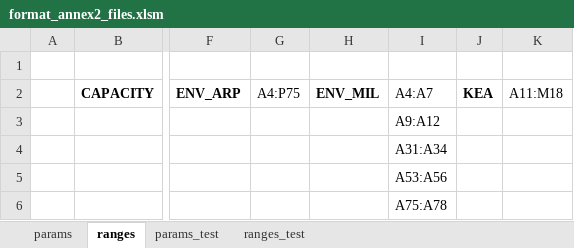
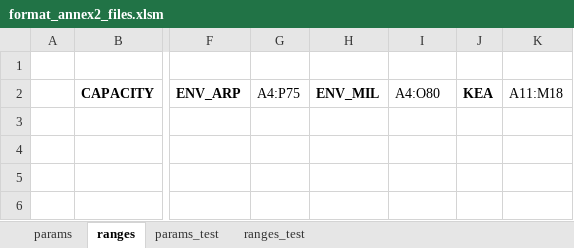
Before and after one commit to ses-eu/prb-annex2, an Excel workbook: format_annex2_files.xlsm, sheet ranges, drawn as a sheet; only a part is shown, gaps mark what is left out; values as stored, in another font and other column widths than the file's, no borders; rows hold the shown columns only; the diff names each change by its address in the sheet, - before the commit and + after, or states it on an @@ line.

```diff
--- a/format_annex2_files.xlsm (sheet ranges)
+++ b/format_annex2_files.xlsm (sheet ranges)
-I2: A4:A7
+I2: A4:O80
-I3: A9:A12
+I3: (empty)
-I4: A31:A34
+I4: (empty)
-row 5:  |  |  |  |  | A53:A56
-row 6:  |  |  |  |  | A75:A78
```
Also changed, not shown: sheet ranges_test, sheet params, 11 other files.
